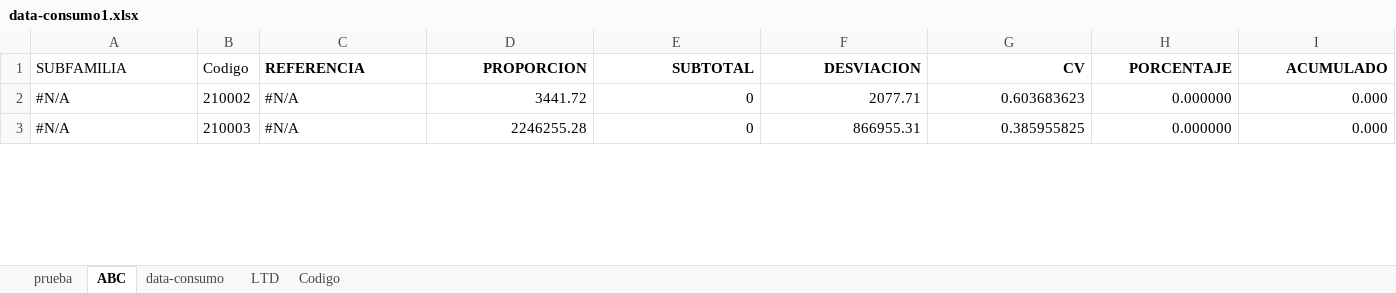
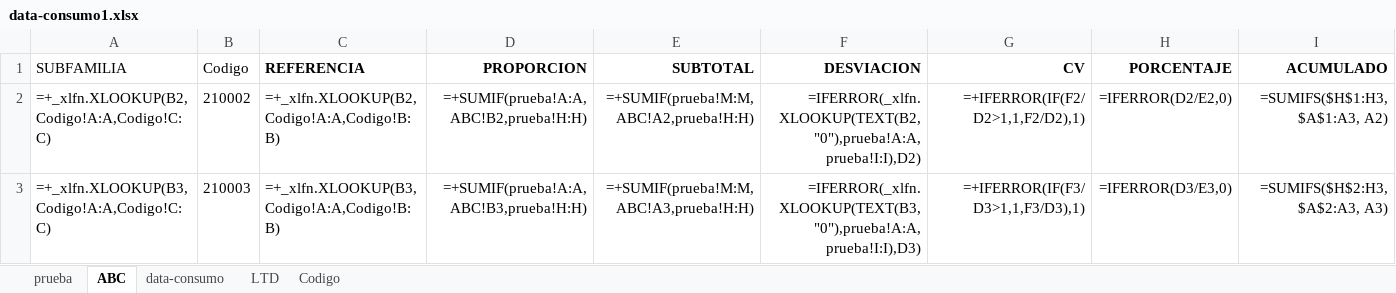
Before and after one commit to dcarvajalt17/Zentrix, an Excel workbook: data-consumo1.xlsx, sheet ABC, drawn as a sheet; only a part is shown; values as stored, in another font and other column widths than the file's, no borders; formulas without a stored value are shown as written; the diff covers the shown part only; the diff names each change by its address in the sheet, - before the commit and + after, or states it on an @@ line.

```diff
--- a/data-consumo1.xlsx (sheet ABC)
+++ b/data-consumo1.xlsx (sheet ABC)
-A2 (SUBFAMILIA): #N/A
+A2 (SUBFAMILIA): =+_xlfn.XLOOKUP(B2,Codigo!A:A,Codigo!C:C)
-C2 (REFERENCIA): #N/A
+C2 (REFERENCIA): =+_xlfn.XLOOKUP(B2,Codigo!A:A,Codigo!B:B)
-D2 (PROPORCION): 3441.72
+D2 (PROPORCION): =+SUMIF(prueba!A:A,ABC!B2,prueba!H:H)
-E2 (SUBTOTAL): 0
+E2 (SUBTOTAL): =+SUMIF(prueba!M:M,ABC!A2,prueba!H:H)
-F2 (DESVIACION): 2077.71
+F2 (DESVIACION): =IFERROR(_xlfn.XLOOKUP(TEXT(B2,"0"),prueba!A:A,prueba!I:I),D2)
-G2 (CV): 0.603683623
+G2 (CV): =+IFERROR(IF(F2/D2>1,1,F2/D2),1)
-H2 (PORCENTAJE): 0.000000
+H2 (PORCENTAJE): =IFERROR(D2/E2,0)
-I2 (ACUMULADO): 0.000
+I2 (ACUMULADO): =SUMIFS($H$1:H3, $A$1:A3, A2)
-A3 (SUBFAMILIA): #N/A
+A3 (SUBFAMILIA): =+_xlfn.XLOOKUP(B3,Codigo!A:A,Codigo!C:C)
-C3 (REFERENCIA): #N/A
+C3 (REFERENCIA): =+_xlfn.XLOOKUP(B3,Codigo!A:A,Codigo!B:B)
-D3 (PROPORCION): 2246255.28
+D3 (PROPORCION): =+SUMIF(prueba!A:A,ABC!B3,prueba!H:H)
-E3 (SUBTOTAL): 0
+E3 (SUBTOTAL): =+SUMIF(prueba!M:M,ABC!A3,prueba!H:H)
-F3 (DESVIACION): 866955.31
+F3 (DESVIACION): =IFERROR(_xlfn.XLOOKUP(TEXT(B3,"0"),prueba!A:A,prueba!I:I),D3)
-G3 (CV): 0.385955825
+G3 (CV): =+IFERROR(IF(F3/D3>1,1,F3/D3),1)
-H3 (PORCENTAJE): 0.000000
+H3 (PORCENTAJE): =IFERROR(D3/E3,0)
-I3 (ACUMULADO): 0.000
+I3 (ACUMULADO): =SUMIFS($H$2:H3, $A$2:A3, A3)
```
Also changed, not shown: 29 added rows and 1788 edited cells elsewhere in this sheet, sheet prueba, sheet LTD, Referencia V2.xlsx, Resumen_Consumo_LT_VentanaFija.xlsx, 8 other files.
